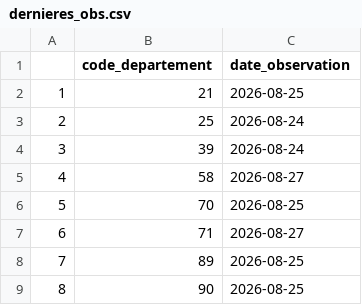
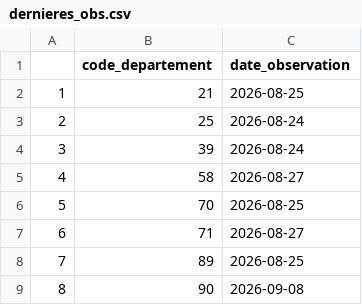
Before and after one commit to OFB-BFC/PRR_ONDE, a CSV file: data/onde_data/dernieres_obs.csv, drawn as a sheet.

```diff
--- a/data/onde_data/dernieres_obs.csv
+++ b/data/onde_data/dernieres_obs.csv
@@ -8,2 +8,2 @@
 "7";"89";"2026-08-25"
-"8";"90";"2026-08-25"
+"8";"90";"2026-09-08"
```
Also changed, not shown: 45 other files.
